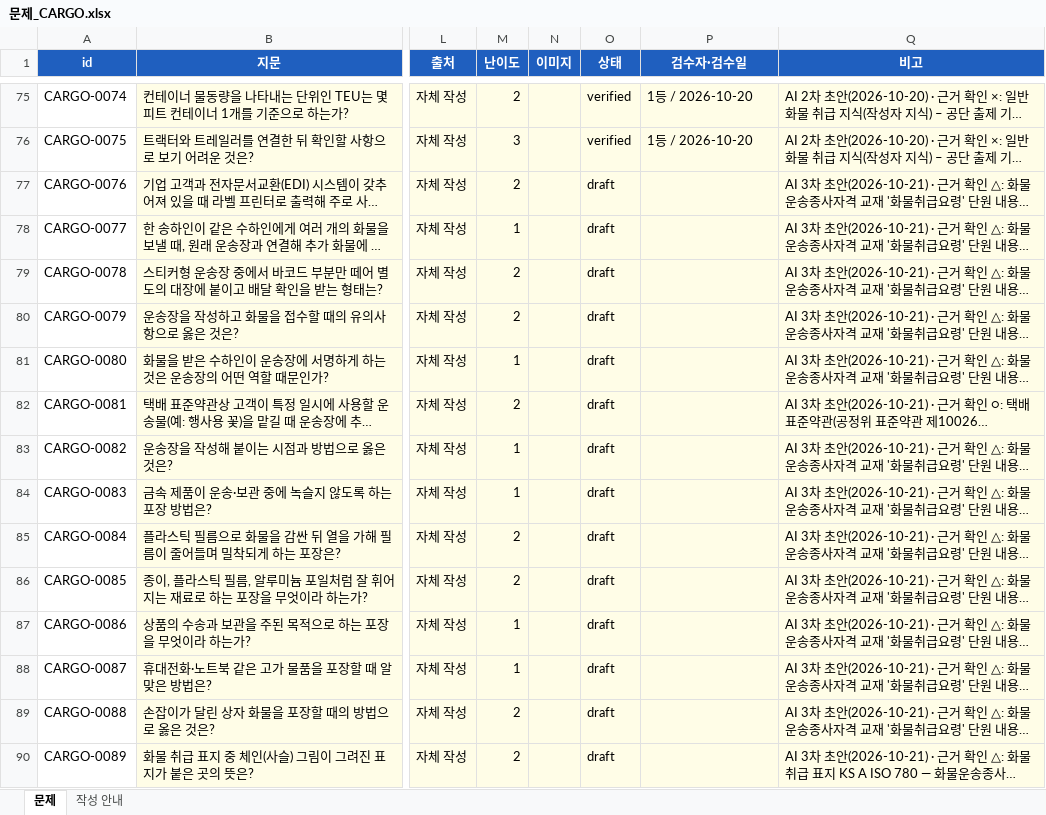
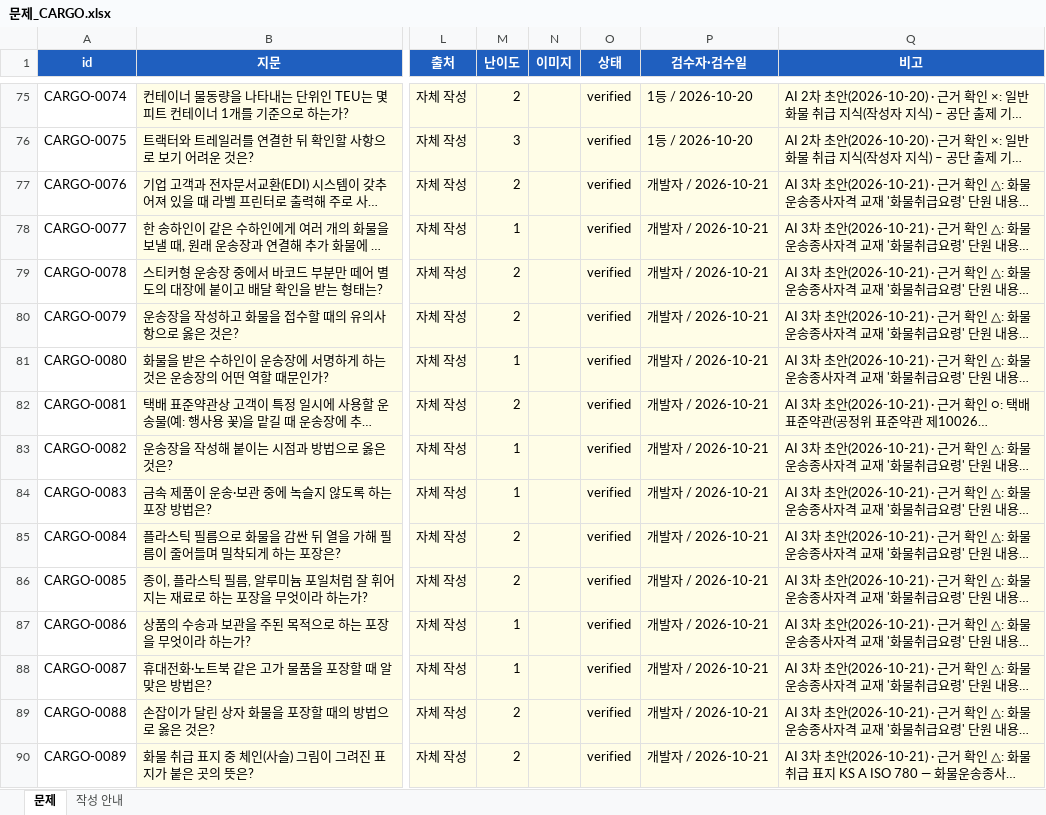
Before and after one commit to wjdwpgh-source/cargo-driver-mock-exam, an Excel workbook: data/raw/문제_CARGO.xlsx, sheet 문제, drawn as a sheet; only a part is shown, gaps mark what is left out; long unchanged cells end in …; values as stored, in another font and other column widths than the file's, no borders; the diff covers the shown part only; the diff names each change by its address in the sheet, - before the commit and + after, or states it on an @@ line.

```diff
--- a/data/raw/문제_CARGO.xlsx (sheet 문제)
+++ b/data/raw/문제_CARGO.xlsx (sheet 문제)
-O77:O90 (상태): draft
+O77:O90 (상태): verified
-P77:P90 (검수자·검수일): (empty)
+P77:P90 (검수자·검수일): 개발자 / 2026-10-21
```
Also changed, not shown: 122 edited cells elsewhere in this sheet, data/raw/문제_LAW.xlsx, data/raw/문제_SAFE.xlsx, 12 other files.
